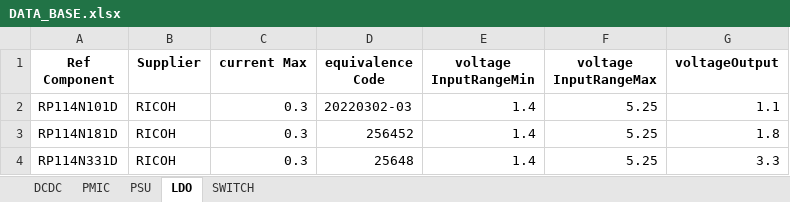
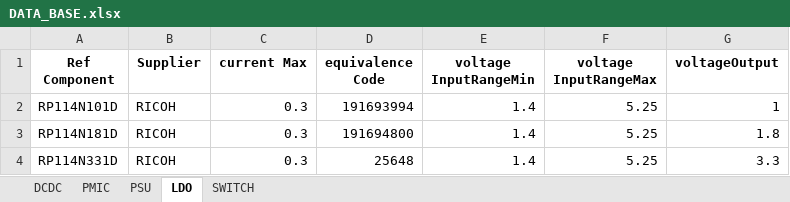
Before and after one commit to AlexToy/PowerPlanDesigner, an Excel workbook: DATA_BASE.xlsx, sheet LDO, drawn as a sheet; values as stored, in another font and other column widths than the file's, no borders; the diff names each change by its address in the sheet, - before the commit and + after, or states it on an @@ line.

```diff
--- a/DATA_BASE.xlsx (sheet LDO)
+++ b/DATA_BASE.xlsx (sheet LDO)
-D2 (equivalence Code): 20220302-03
+D2 (equivalence Code): 191693994
-G2 (voltageOutput): 1.1
+G2 (voltageOutput): 1
-D3 (equivalence Code): 256452
+D3 (equivalence Code): 191694800
```
Also changed, not shown: 4 other files.
